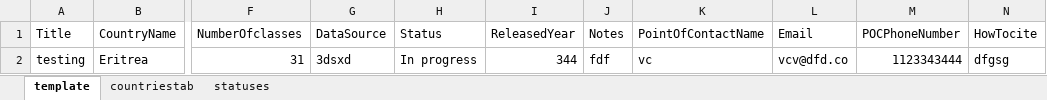
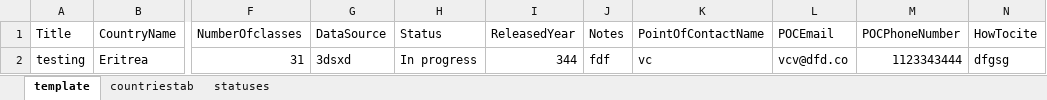
Before and after one commit to SERVIR/LULC_Inventory, an Excel workbook: files/template.xlsx, sheet template, drawn as a sheet; only a part is shown, gaps mark what is left out; values as stored, in another font and other column widths than the file's, no borders; the diff names each change by its address in the sheet, - before the commit and + after, or states it on an @@ line.

```diff
--- a/files/template.xlsx (sheet template)
+++ b/files/template.xlsx (sheet template)
-L1: Email
+L1: POCEmail
```
Also changed, not shown: 17 other files.
